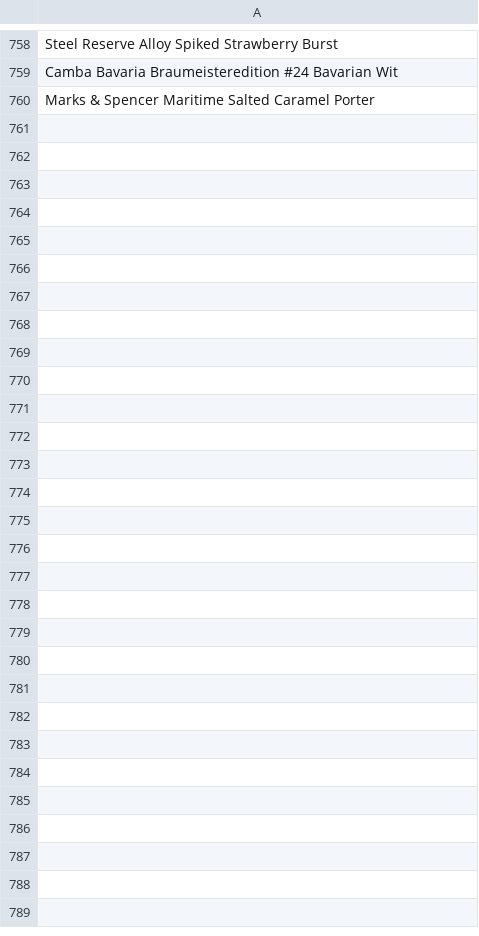
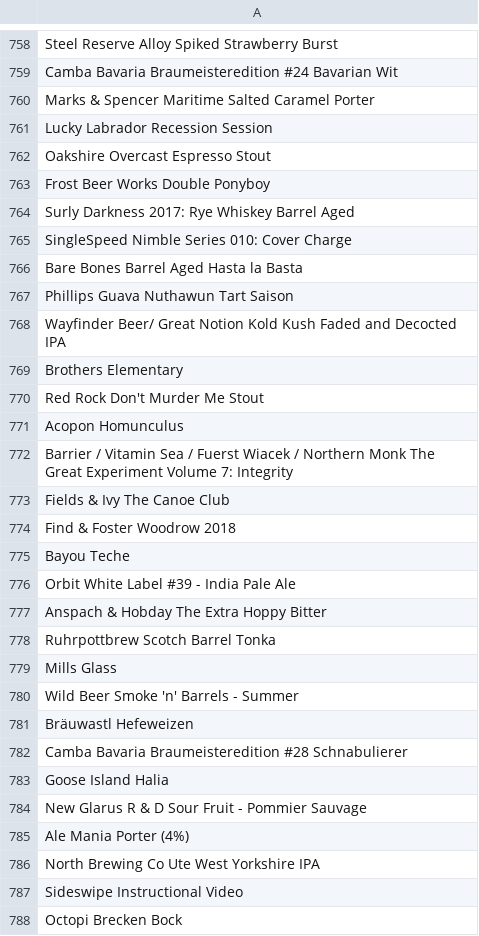
Before and after one commit to LukeBetham/beer_recommender, a CSV file: not_found.csv, drawn as a sheet; only a part is shown, gaps mark what is left out.

```diff
--- a/not_found.csv
+++ b/not_found.csv
@@ -760 +760,29 @@ Camba Bavaria Braumeisteredition #24 Bavarian Wit
 Marks & Spencer Maritime Salted Caramel Porter
+Lucky Labrador Recession Session
+Oakshire Overcast Espresso Stout
+Frost Beer Works Double Ponyboy
+Surly Darkness 2017: Rye Whiskey Barrel Aged
+SingleSpeed Nimble Series 010: Cover Charge
+Bare Bones Barrel Aged Hasta la Basta
+Phillips Guava Nuthawun Tart Saison
+Wayfinder Beer/ Great Notion Kold Kush Faded and Decocted IPA
+Brothers Elementary
+Red Rock Don't Murder Me Stout
+Acopon Homunculus
+Barrier / Vitamin Sea / Fuerst Wiacek / Northern Monk The Great Experiment Volume 7: Integrity
+Fields & Ivy The Canoe Club
+Find & Foster Woodrow 2018
+Bayou Teche
+Orbit White Label #39 - India Pale Ale
+Anspach & Hobday The Extra Hoppy Bitter
+Ruhrpottbrew Scotch Barrel Tonka
+Mills Glass
+Wild Beer Smoke 'n' Barrels - Summer
+Bräuwastl Hefeweizen
+Camba Bavaria Braumeisteredition #28 Schnabulierer
+Goose Island Halia
+New Glarus R & D Sour Fruit - Pommier Sauvage
+Ale Mania Porter (4%)
+North Brewing Co Ute West Yorkshire IPA
+Sideswipe Instructional Video
+Octopi Brecken Bock
```
Also changed, not shown: 2 other files.
